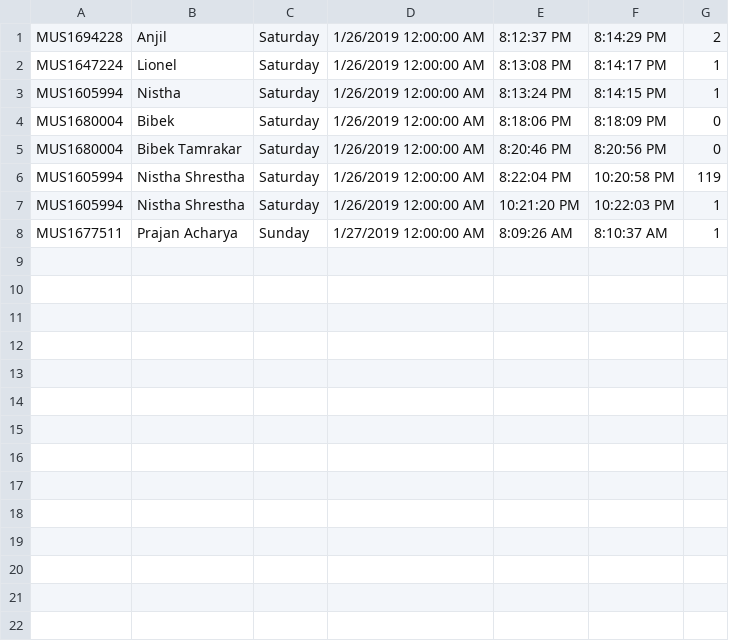
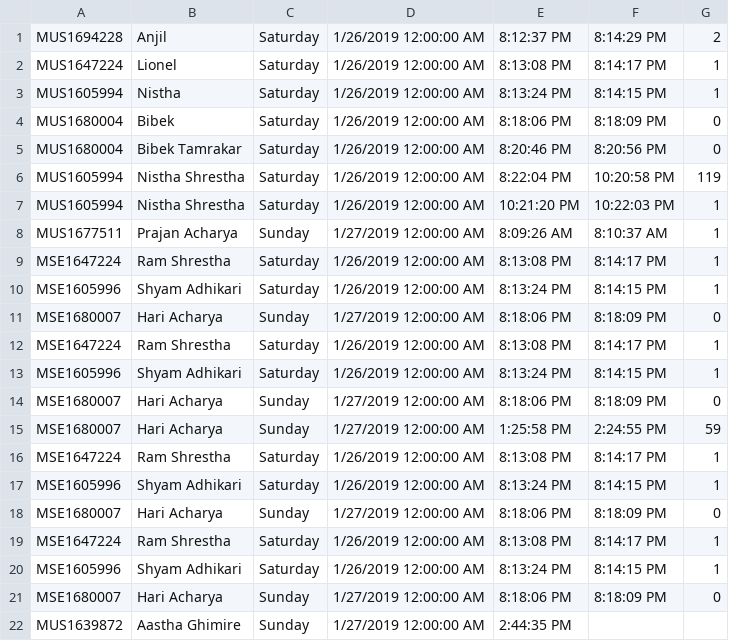
Before and after one commit to yenjail/csharp_museum, a CSV file: checkins.csv, drawn as a sheet; the diff names each change by its address in the sheet, - before the commit and + after, or states it on an @@ line.

```diff
--- a/checkins.csv
+++ b/checkins.csv
+row 9: MSE1647224 | Ram Shrestha | Saturday | 1/26/2019 12:00:00 AM | 8:13:08 PM | 8:14:17 PM | 1
+row 10: MSE1605996 | Shyam Adhikari | Saturday | 1/26/2019 12:00:00 AM | 8:13:24 PM | 8:14:15 PM | 1
+row 11: MSE1680007 | Hari Acharya | Sunday | 1/27/2019 12:00:00 AM | 8:18:06 PM | 8:18:09 PM | 0
+row 12: MSE1647224 | Ram Shrestha | Saturday | 1/26/2019 12:00:00 AM | 8:13:08 PM | 8:14:17 PM | 1
+row 13: MSE1605996 | Shyam Adhikari | Saturday | 1/26/2019 12:00:00 AM | 8:13:24 PM | 8:14:15 PM | 1
+row 14: MSE1680007 | Hari Acharya | Sunday | 1/27/2019 12:00:00 AM | 8:18:06 PM | 8:18:09 PM | 0
+row 15: MSE1680007 | Hari Acharya | Sunday | 1/27/2019 12:00:00 AM | 1:25:58 PM | 2:24:55 PM | 59
+row 16: MSE1647224 | Ram Shrestha | Saturday | 1/26/2019 12:00:00 AM | 8:13:08 PM | 8:14:17 PM | 1
+row 17: MSE1605996 | Shyam Adhikari | Saturday | 1/26/2019 12:00:00 AM | 8:13:24 PM | 8:14:15 PM | 1
+row 18: MSE1680007 | Hari Acharya | Sunday | 1/27/2019 12:00:00 AM | 8:18:06 PM | 8:18:09 PM | 0
+row 19: MSE1647224 | Ram Shrestha | Saturday | 1/26/2019 12:00:00 AM | 8:13:08 PM | 8:14:17 PM | 1
+row 20: MSE1605996 | Shyam Adhikari | Saturday | 1/26/2019 12:00:00 AM | 8:13:24 PM | 8:14:15 PM | 1
+row 21: MSE1680007 | Hari Acharya | Sunday | 1/27/2019 12:00:00 AM | 8:18:06 PM | 8:18:09 PM | 0
+row 22: MUS1639872 | Aastha Ghimire | Sunday | 1/27/2019 12:00:00 AM | 2:44:35 PM
```
Also changed, not shown: desm.csv, 25 other files.
